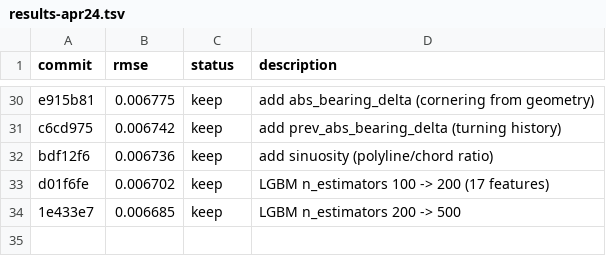
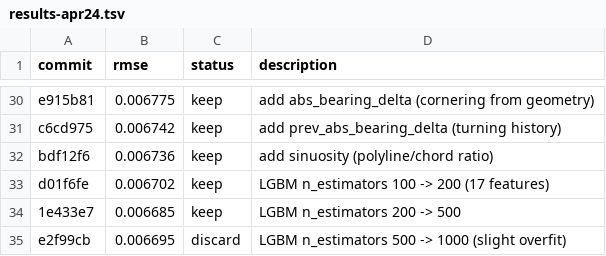
Before and after one commit to NatLabRockies/teta-autoresearch-powertrain, a TSV file: results/bev/results-apr24.tsv, drawn as a sheet; only a part is shown, gaps mark what is left out.

Commit message:
revert exp33: 1000 iters overfits at num_leaves=255

```diff
--- a/results/bev/results-apr24.tsv
+++ b/results/bev/results-apr24.tsv
@@ -34 +34,2 @@ d01f6fe	0.006702	keep	LGBM n_estimators 100 -> 200 (17 features)
 1e433e7	0.006685	keep	LGBM n_estimators 200 -> 500
+e2f99cb	0.006695	discard	LGBM n_estimators 500 -> 1000 (slight overfit)
```
Also changed, not shown: 4 other files.
